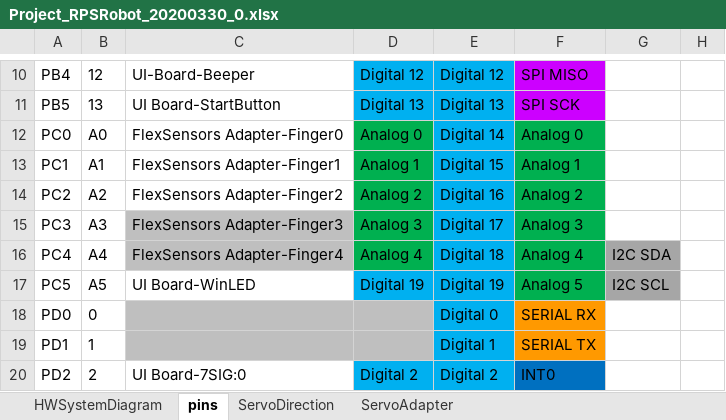
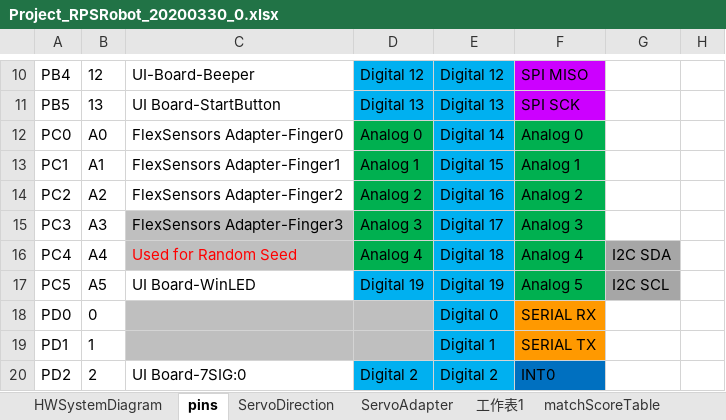
Before and after one commit to NAERSTEAM/EELAB, an Excel workbook: Project_RPSRobot_20200330_0/Project_RPSRobot_20200330_0.xlsx, sheet pins, drawn as a sheet; only a part is shown, gaps mark what is left out; values as stored, in another font and other column widths than the file's, no borders; the diff names each change by its address in the sheet, - before the commit and + after, or states it on an @@ line.

Commit message:
Added score,random gesture functions for RSPRobot, Updated documents for GlovedControl robot

```diff
--- a/Project_RPSRobot_20200330_0/Project_RPSRobot_20200330_0.xlsx (sheet pins)
+++ b/Project_RPSRobot_20200330_0/Project_RPSRobot_20200330_0.xlsx (sheet pins)
+sheet tab: 工作表1
+sheet tab: matchScoreTable
-C16: FlexSensors Adapter-Finger4
+C16: Used for Random Seed
-C16 text colour: black
+C16 text colour: #FF0000
```
Also changed, not shown: charts or pictures, 4 other files.
